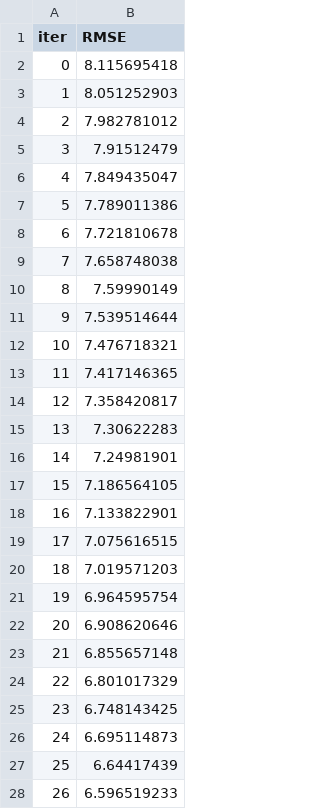
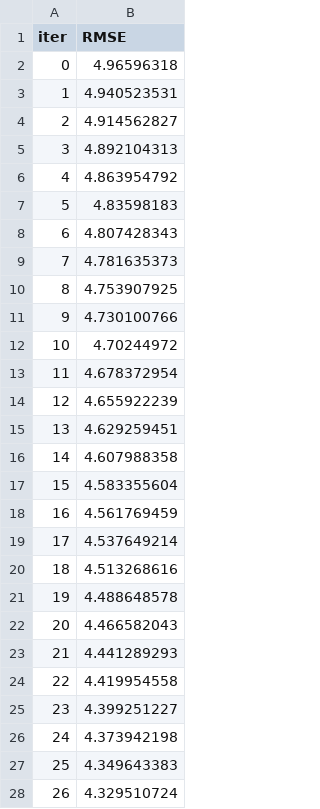
Before and after one commit to a-giorgetti-univpm/MAISON-ML, a TSV file: Development AG/catboost_info/learn_error.tsv, drawn as a sheet; only a part is shown; the diff covers the shown part only.

```diff
--- a/Development AG/catboost_info/learn_error.tsv
+++ b/Development AG/catboost_info/learn_error.tsv
@@ -1,28 +1,28 @@
 iter	RMSE
-0	8.115695418
-1	8.051252903
-2	7.982781012
-3	7.91512479
-4	7.849435047
-5	7.789011386
-6	7.721810678
-7	7.658748038
-8	7.59990149
-9	7.539514644
-10	7.476718321
-11	7.417146365
-12	7.358420817
-13	7.30622283
-14	7.24981901
-15	7.186564105
-16	7.133822901
-17	7.075616515
-18	7.019571203
-19	6.964595754
-20	6.908620646
-21	6.855657148
-22	6.801017329
-23	6.748143425
-24	6.695114873
-25	6.64417439
-26	6.596519233
+0	4.96596318
+1	4.940523531
+2	4.914562827
+3	4.892104313
+4	4.863954792
+5	4.83598183
+6	4.807428343
+7	4.781635373
+8	4.753907925
+9	4.730100766
+10	4.70244972
+11	4.678372954
+12	4.655922239
+13	4.629259451
+14	4.607988358
+15	4.583355604
+16	4.561769459
+17	4.537649214
+18	4.513268616
+19	4.488648578
+20	4.466582043
+21	4.441289293
+22	4.419954558
+23	4.399251227
+24	4.373942198
+25	4.349643383
+26	4.329510724
```
Also changed, not shown: 23 edited cells elsewhere in this file, Development AG/catboost_info/time_left.tsv, 4 other files.
